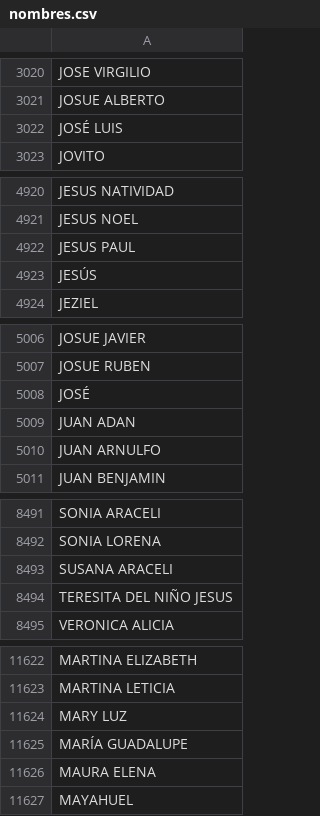
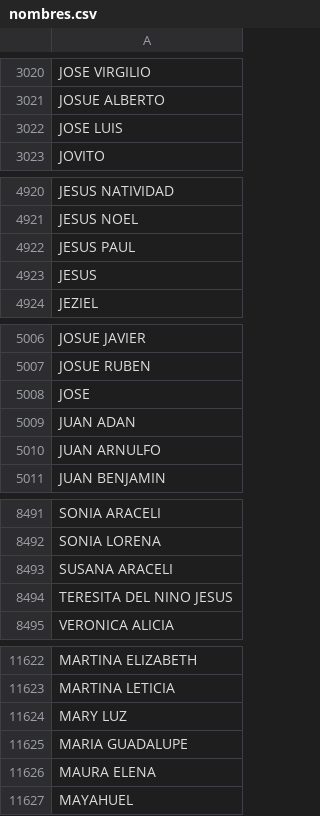
Before and after one commit to CarolinaDg26/validacion_contrasenas, a CSV file: data/sep/nombres.csv, drawn as a sheet; only a part is shown, gaps mark what is left out; the diff covers the shown part only; the diff names each change by its address in the sheet, - before the commit and + after, or states it on an @@ line.

Commit message:
modified:   data/sep/apellidos.csv 	modified:   data/sep/nombres.csv 	modified:   index.php

```diff
--- a/data/sep/nombres.csv
+++ b/data/sep/nombres.csv
-A3022: JOSÉ LUIS
+A3022: JOSE LUIS
-A4923: JESÚS
+A4923: JESUS
-A5008: JOSÉ
+A5008: JOSE
-A8494: TERESITA DEL NIÑO JESUS
+A8494: TERESITA DEL NINO JESUS
-A11625: MARÍA GUADALUPE
+A11625: MARIA GUADALUPE
```
Also changed, not shown: 1 edited cell elsewhere in this file, data/sep/apellidos.csv, 1 other file.
